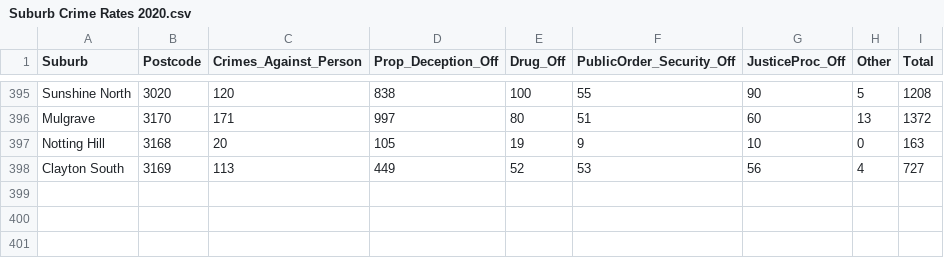
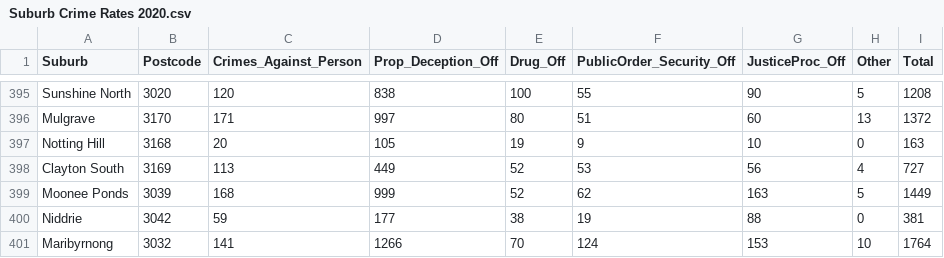
Before and after one commit to angeltjo/group12, a CSV file: data/Suburb Crime Rates 2020.csv, drawn as a sheet; only a part is shown, gaps mark what is left out; the diff names each change by its address in the sheet, - before the commit and + after, or states it on an @@ line.

Commit message:
Update Suburb Crime Rates 2020.csv

```diff
--- a/data/Suburb Crime Rates 2020.csv
+++ b/data/Suburb Crime Rates 2020.csv
+row 399: Moonee Ponds | 3039 | 168 | 999 | 52 | 62 | 163 | 5 | 1449
+row 400: Niddrie | 3042 | 59 | 177 | 38 | 19 | 88 | 0 | 381
+row 401: Maribyrnong | 3032 | 141 | 1266 | 70 | 124 | 153 | 10 | 1764
```
